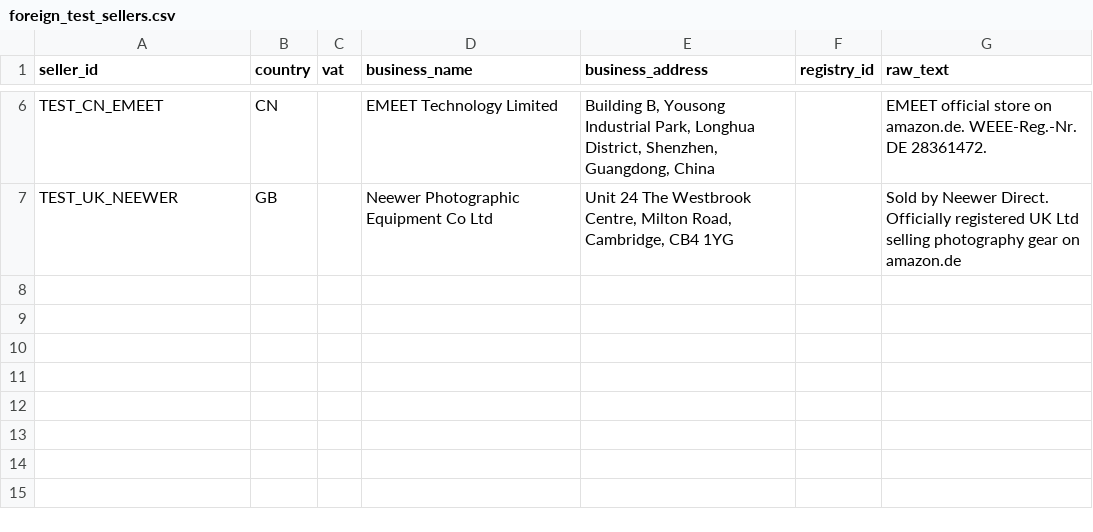
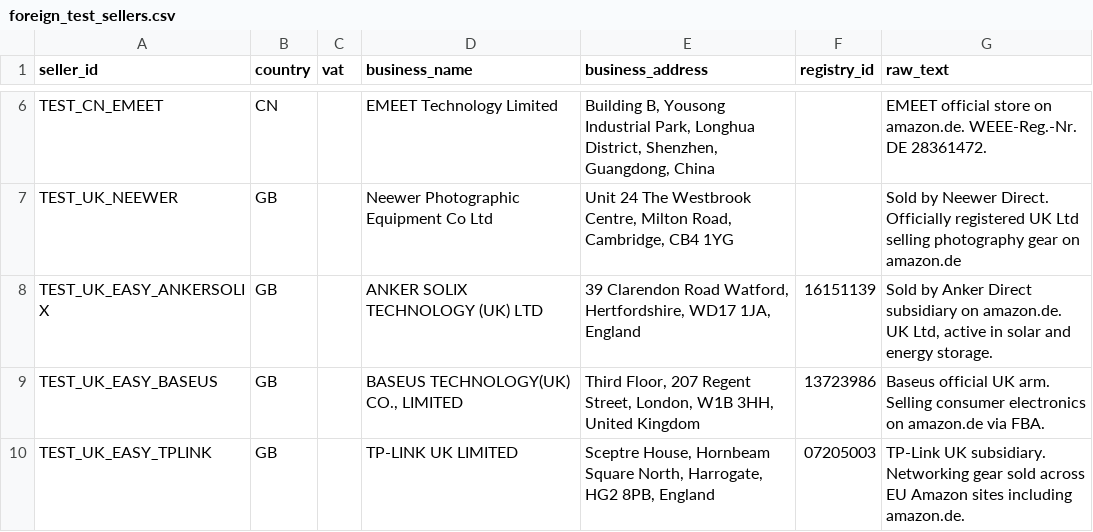
Before and after one commit to LUKOAI/LUKO-WAAS, a CSV file: seller-capture/data/foreign_test_sellers.csv, drawn as a sheet; only a part is shown, gaps mark what is left out; the diff names each change by its address in the sheet, - before the commit and + after, or states it on an @@ line.

```diff
--- a/seller-capture/data/foreign_test_sellers.csv
+++ b/seller-capture/data/foreign_test_sellers.csv
+row 8: TEST_UK_EASY_ANKERSOLIX | GB |  | ANKER SOLIX TECHNOLOGY (UK) LTD | 39 Clarendon Road Watford, Hertfordshire, WD17 1JA, England | 16151139 | Sold by Anker Direct subsidiary on amazon.de. UK Ltd, active in solar and energy storage.
+row 9: TEST_UK_EASY_BASEUS | GB |  | BASEUS TECHNOLOGY(UK) CO., LIMITED | Third Floor, 207 Regent Street, London, W1B 3HH, United Kingdom | 13723986 | Baseus official UK arm. Selling consumer electronics on amazon.de via FBA.
+row 10: TEST_UK_EASY_TPLINK | GB |  | TP-LINK UK LIMITED | Sceptre House, Hornbeam Square North, Harrogate, HG2 8PB, England | 07205003 | TP-Link UK subsidiary. Networking gear sold across EU Amazon sites including amazon.de.
```
